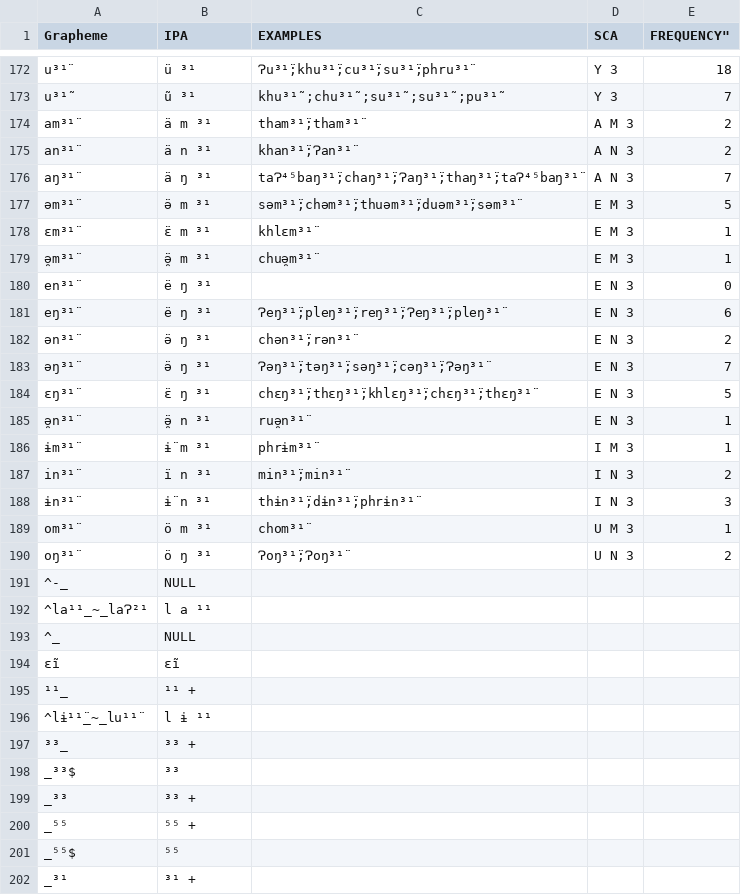
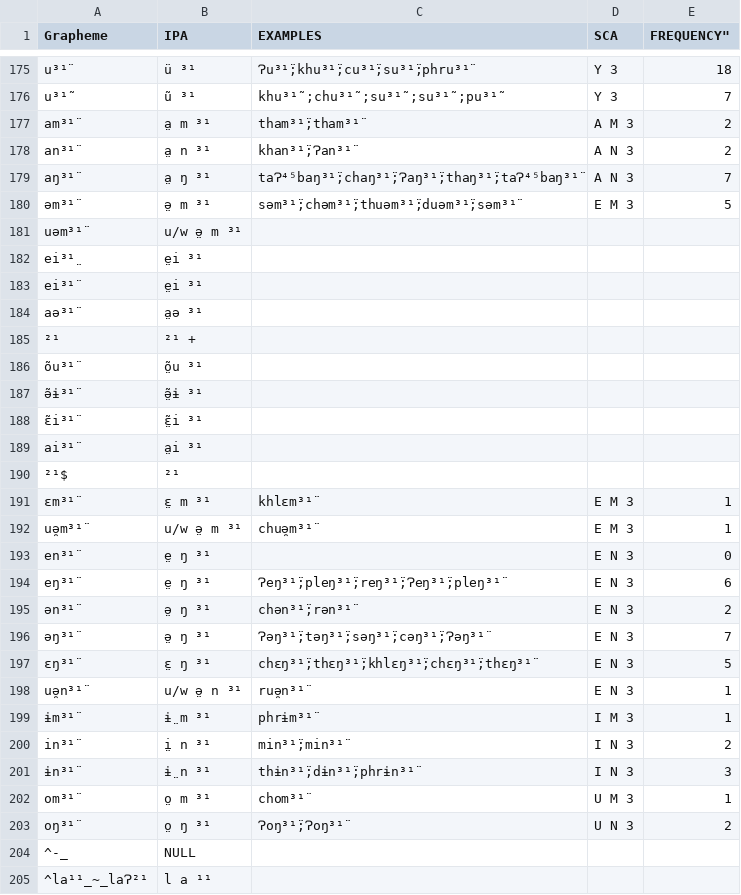
Before and after one commit to lexibank/luangthongkumkaren, a TSV file: etc/orthography.tsv, drawn as a sheet; only a part is shown, gaps mark what is left out; the shorter side is filled out with more unchanged rows; the diff covers the shown part only.

```diff
--- a/etc/orthography.tsv
+++ b/etc/orthography.tsv
@@ -173,19 +176,29 @@ u³¹̈	ü ³¹	Ɂu³¹̈;khu³¹̈;cu³¹̈;su³¹̈;phru³¹̈	Y 3	18
 u³¹῀	ũ ³¹	khu³¹῀;chu³¹῀;su³¹῀;su³¹῀;pu³¹῀	Y 3	7
-am³¹̈	ä m ³¹	tham³¹̈;tham³¹̈	A M 3	2
-an³¹̈	ä n ³¹	khan³¹̈;Ɂan³¹̈	A N 3	2
-aŋ³¹̈	ä ŋ ³¹	taɁ⁴⁵baŋ³¹̈;chaŋ³¹̈;Ɂaŋ³¹̈;thaŋ³¹̈;taɁ⁴⁵baŋ³¹̈	A N 3	7
-əm³¹̈	ə̈ m ³¹	səm³¹̈;chəm³¹̈;thuəm³¹̈;duəm³¹̈;səm³¹̈	E M 3	5
-ɛm³¹̈	ɛ̈ m ³¹	khlɛm³¹̈	E M 3	1
-ə̯m³¹̈	ə̯̈ m ³¹	chuə̯m³¹̈	E M 3	1
-en³¹̈	ë ŋ ³¹		E N 3	0
-eŋ³¹̈	ë ŋ ³¹	Ɂeŋ³¹̈;pleŋ³¹̈;reŋ³¹̈;Ɂeŋ³¹̈;pleŋ³¹̈	E N 3	6
-ən³¹̈	ə̈ ŋ ³¹	chən³¹̈;rən³¹̈	E N 3	2
-əŋ³¹̈	ə̈ ŋ ³¹	Ɂəŋ³¹̈;təŋ³¹̈;səŋ³¹̈;cəŋ³¹̈;Ɂəŋ³¹̈	E N 3	7
-ɛŋ³¹̈	ɛ̈ ŋ ³¹	chɛŋ³¹̈;thɛŋ³¹̈;khlɛŋ³¹̈;chɛŋ³¹̈;thɛŋ³¹̈	E N 3	5
-ə̯n³¹̈	ə̯̈ n ³¹	ruə̯n³¹̈	E N 3	1
-ɨm³¹̈	ɨ̈ m ³¹	phrɨm³¹̈	I M 3	1
-in³¹̈	ï n ³¹	min³¹̈;min³¹̈	I N 3	2
-ɨn³¹̈	ɨ̈ n ³¹	thɨn³¹̈;dɨn³¹̈;phrɨn³¹̈	I N 3	3
-om³¹̈	ö m ³¹	chom³¹̈	U M 3	1
-oŋ³¹̈	ö ŋ ³¹	Ɂoŋ³¹̈;Ɂoŋ³¹̈	U N 3	2
+am³¹̈	a̤ m ³¹	tham³¹̈;tham³¹̈	A M 3	2
+an³¹̈	a̤ n ³¹	khan³¹̈;Ɂan³¹̈	A N 3	2
+aŋ³¹̈	a̤ ŋ ³¹	taɁ⁴⁵baŋ³¹̈;chaŋ³¹̈;Ɂaŋ³¹̈;thaŋ³¹̈;taɁ⁴⁵baŋ³¹̈	A N 3	7
+əm³¹̈	ə̤ m ³¹	səm³¹̈;chəm³¹̈;thuəm³¹̈;duəm³¹̈;səm³¹̈	E M 3	5
+uəm³¹̈	u/w ə̤ m ³¹
+ei³¹̤	e̤i ³¹
+ei³¹̈	e̤i ³¹
+aə³¹̈	a̤ə ³¹
+²¹	²¹ +
+õu³¹̈	õ̤u ³¹
+ə̃ɨ³¹̈	ə̤̃ɨ ³¹
+ɛ̃i³¹̈	ɛ̤̃i ³¹
+ai³¹̈	a̤i ³¹
+²¹$	²¹
+ɛm³¹̈	ɛ̤ m ³¹	khlɛm³¹̈	E M 3	1
+uə̯m³¹̈	u/w ə̤ m ³¹	chuə̯m³¹̈	E M 3	1
+en³¹̈	e̤ ŋ ³¹		E N 3	0
+eŋ³¹̈	e̤ ŋ ³¹	Ɂeŋ³¹̈;pleŋ³¹̈;reŋ³¹̈;Ɂeŋ³¹̈;pleŋ³¹̈	E N 3	6
+ən³¹̈	ə̤ ŋ ³¹	chən³¹̈;rən³¹̈	E N 3	2
+əŋ³¹̈	ə̤ ŋ ³¹	Ɂəŋ³¹̈;təŋ³¹̈;səŋ³¹̈;cəŋ³¹̈;Ɂəŋ³¹̈	E N 3	7
+ɛŋ³¹̈	ɛ̤ ŋ ³¹	chɛŋ³¹̈;thɛŋ³¹̈;khlɛŋ³¹̈;chɛŋ³¹̈;thɛŋ³¹̈	E N 3	5
+uə̯n³¹̈	u/w ə̤ n ³¹	ruə̯n³¹̈	E N 3	1
+ɨm³¹̈	ɨ̤ m ³¹	phrɨm³¹̈	I M 3	1
+in³¹̈	i̤ n ³¹	min³¹̈;min³¹̈	I N 3	2
+ɨn³¹̈	ɨ̤ n ³¹	thɨn³¹̈;dɨn³¹̈;phrɨn³¹̈	I N 3	3
+om³¹̈	o̤ m ³¹	chom³¹̈	U M 3	1
+oŋ³¹̈	o̤ ŋ ³¹	Ɂoŋ³¹̈;Ɂoŋ³¹̈	U N 3	2
 ^-_	NULL
```
Also changed, not shown: 37 added rows elsewhere in this file, cldf/forms.csv, 6 other files.
